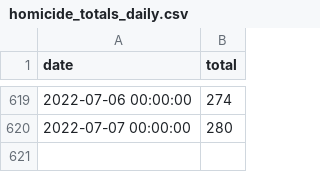
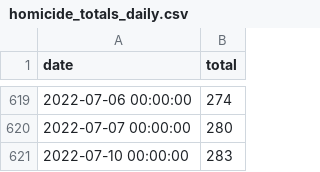
Before and after one commit to nickhand/phl-homicide-bot, a CSV file: homicide_bot/data/homicide_totals_daily.csv, drawn as a sheet; only a part is shown, gaps mark what is left out; the diff names each change by its address in the sheet, - before the commit and + after, or states it on an @@ line.

```diff
--- a/homicide_bot/data/homicide_totals_daily.csv
+++ b/homicide_bot/data/homicide_totals_daily.csv
+row 621: 2022-07-10 00:00:00 | 283
```
